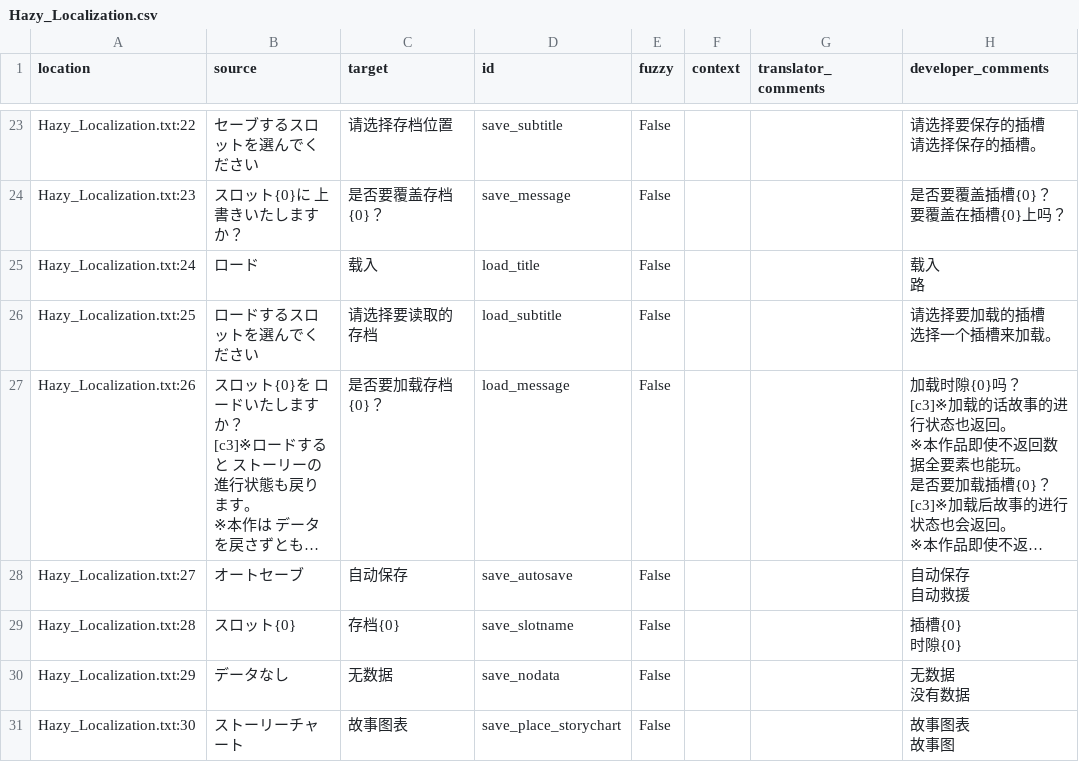
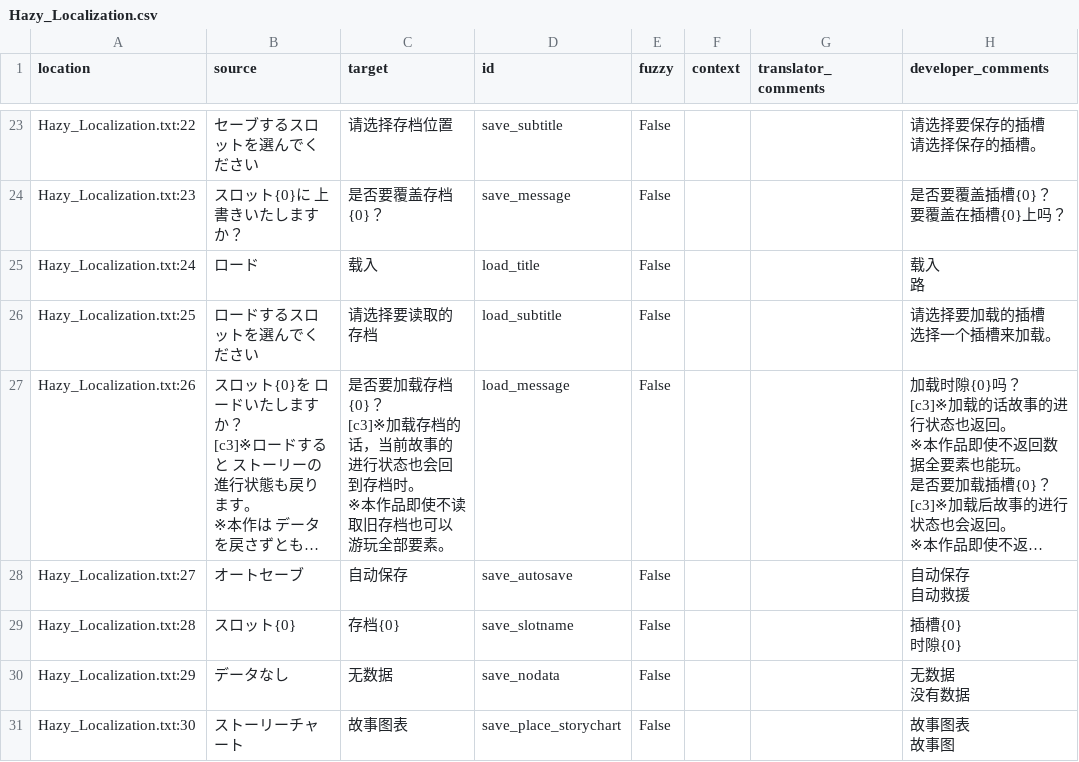
Before and after one commit to Qi-Busiyi-Hanhuazu/ParanormasightChsLocalization, a CSV file: zh_Hans/Hazy_Localization.csv, drawn as a sheet; only a part is shown, gaps mark what is left out; long unchanged cells end in …; ↵ is a line break in a cell; the diff names each change by its address in the sheet, - before the commit and + after, or states it on an @@ line.

Commit message:
Update translation files
Updated by "Squash Git commits" hook in Weblate.

Translation: 灵异视界 FILE23 本所七大不可思议/Hazy_Script
Translate-URL: https://weblate.xzonn.top/projects/paranormasight/hazy_script/

```diff
--- a/zh_Hans/Hazy_Localization.csv
+++ b/zh_Hans/Hazy_Localization.csv
-C27 (target): 是否要加载存档{0}？
+C27 (target): 是否要加载存档{0}？ ↵ [c3]※加载存档的话，当前故事的进行状态也会回到存档时。 ↵ ※本作品即使不读取旧存档也可以游玩全部要素。
```
